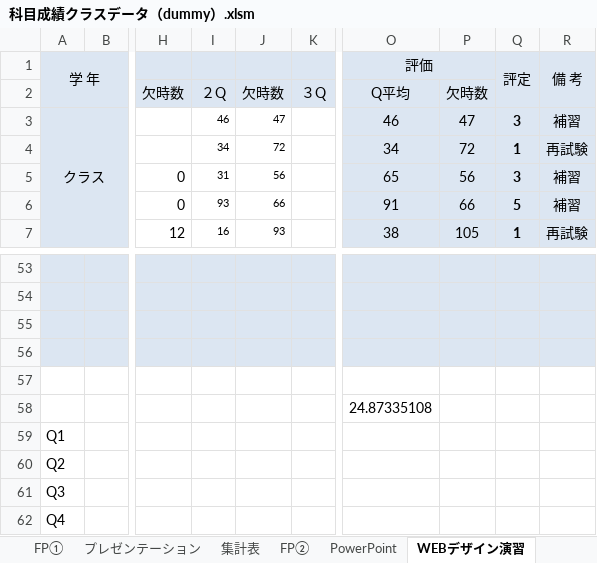
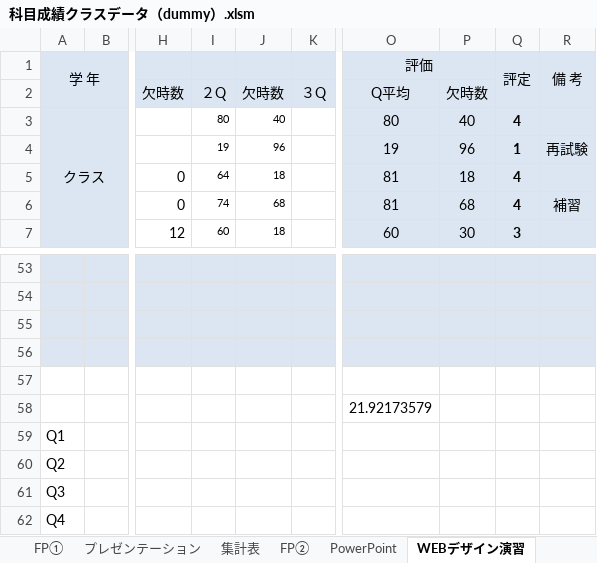
Before and after one commit to ckg19002/UiPath, an Excel workbook: コレクション演習/files/課題３/科目成績クラスデータ（dummy）.xlsm, sheet WEBデザイン演習, drawn as a sheet; only a part is shown, gaps mark what is left out; values as stored, in another font and other column widths than the file's, no borders; conditional formats not drawn; the diff covers the shown part only; the diff names each change by its address in the sheet, - before the commit and + after, or states it on an @@ line.

```diff
--- a/コレクション演習/files/課題３/科目成績クラスデータ（dummy）.xlsm (sheet WEBデザイン演習)
+++ b/コレクション演習/files/課題３/科目成績クラスデータ（dummy）.xlsm (sheet WEBデザイン演習)
-I3: 46
+I3: 80
-J3: 47
+J3: 40
-O3 (評価): 46
+O3 (評価): 80
-P3: 47
+P3: 40
-Q3 (評定): 3
+Q3 (評定): 4
-R3 (備 考): 補習
+R3 (備 考): (empty)
-I4: 34
+I4: 19
-J4: 72
+J4: 96
-O4 (評価): 34
+O4 (評価): 19
-P4: 72
+P4: 96
-I5: 31
+I5: 64
-J5: 56
+J5: 18
-O5 (評価): 65
+O5 (評価): 81
-P5: 56
+P5: 18
-Q5 (評定): 3
+Q5 (評定): 4
-R5 (備 考): 補習
+R5 (備 考): (empty)
-I6: 93
+I6: 74
-J6: 66
+J6: 68
-O6 (評価): 91
+O6 (評価): 81
-P6: 66
+P6: 68
-Q6 (評定): 5
+Q6 (評定): 4
-I7: 16
+I7: 60
-J7: 93
+J7: 18
-O7 (評価): 38
+O7 (評価): 60
-P7: 105
+P7: 30
-Q7 (評定): 1
+Q7 (評定): 3
-R7 (備 考): 再試験
+R7 (備 考): (empty)
-O58 (評価): 24.87335108
+O58 (評価): 21.92173579
```
Also changed, not shown: 1 added row, 1 removed row and 11 edited cells elsewhere in this sheet, sheet FP②, sheet ITP（テクノロジー）, sheet PowerPoint, sheet FP①, sheet ITP（マネージメント）, sheet キャリアプラン, 2 more sheets, charts or pictures, 3 other files.
